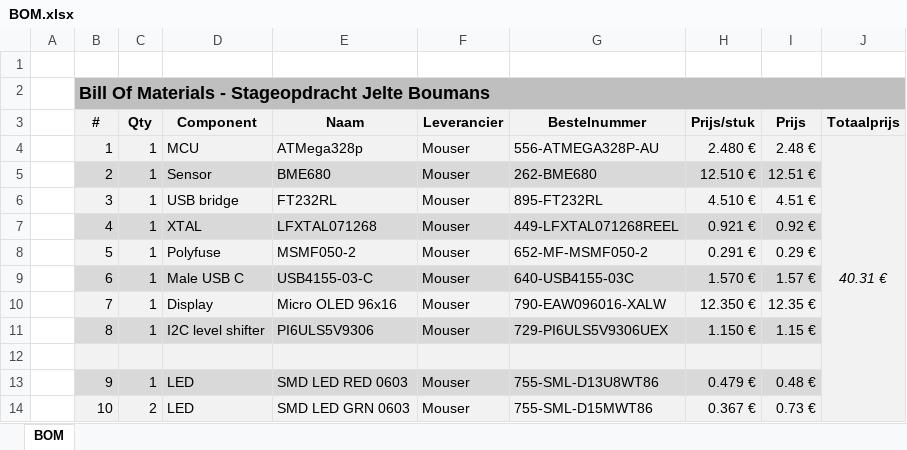
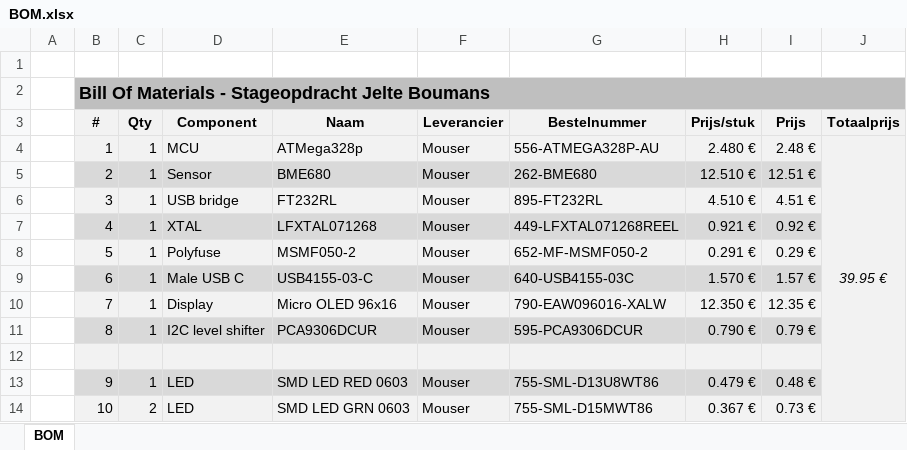
Before and after one commit to Jelte-Boumans/Bachelorproef-Herstelsysteem-Ramen, an Excel workbook: Documentatie/Analyse/Hardware analyse/Bill of Materials/BOM.xlsx, sheet BOM, drawn as a sheet; only a part is shown; values as stored, in another font and other column widths than the file's, no borders; the diff names each change by its address in the sheet, - before the commit and + after, or states it on an @@ line.

```diff
--- a/Documentatie/Analyse/Hardware analyse/Bill of Materials/BOM.xlsx (sheet BOM)
+++ b/Documentatie/Analyse/Hardware analyse/Bill of Materials/BOM.xlsx (sheet BOM)
-J4 (Totaalprijs): 40.31 €
+J4 (Totaalprijs): 39.95 €
-E11 (Naam): PI6ULS5V9306
+E11 (Naam): PCA9306DCUR
-G11 (Bestelnummer): 729-PI6ULS5V9306UEX
+G11 (Bestelnummer): 595-PCA9306DCUR
-H11 (Prijs/stuk): 1.150 €
+H11 (Prijs/stuk): 0.790 €
-I11 (Prijs): 1.15 €
+I11 (Prijs): 0.79 €
```
Also changed, not shown: Documentatie/Documenten/window coords.xlsx, 16 other files.
